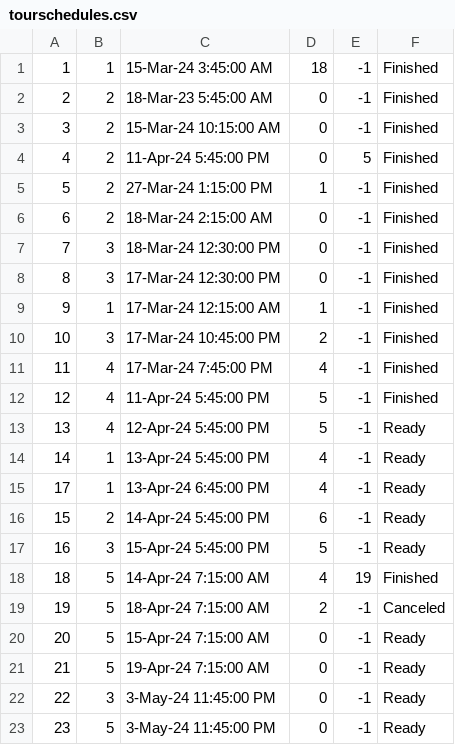
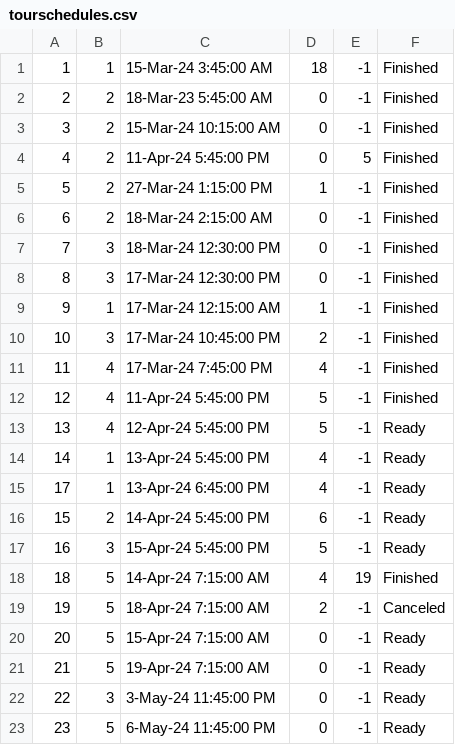
Before and after one commit to VeljkoW/Tourism-Accommodation-Management-App, a CSV file: Resources/Data/tourschedules.csv, drawn as a sheet.

```diff
--- a/Resources/Data/tourschedules.csv
+++ b/Resources/Data/tourschedules.csv
@@ -22,2 +22,2 @@
 22|3|3-May-24 11:45:00 PM|0|-1|Ready
-23|5|3-May-24 11:45:00 PM|0|-1|Ready
+23|5|6-May-24 11:45:00 PM|0|-1|Ready
```
Also changed, not shown: 6 other files.
